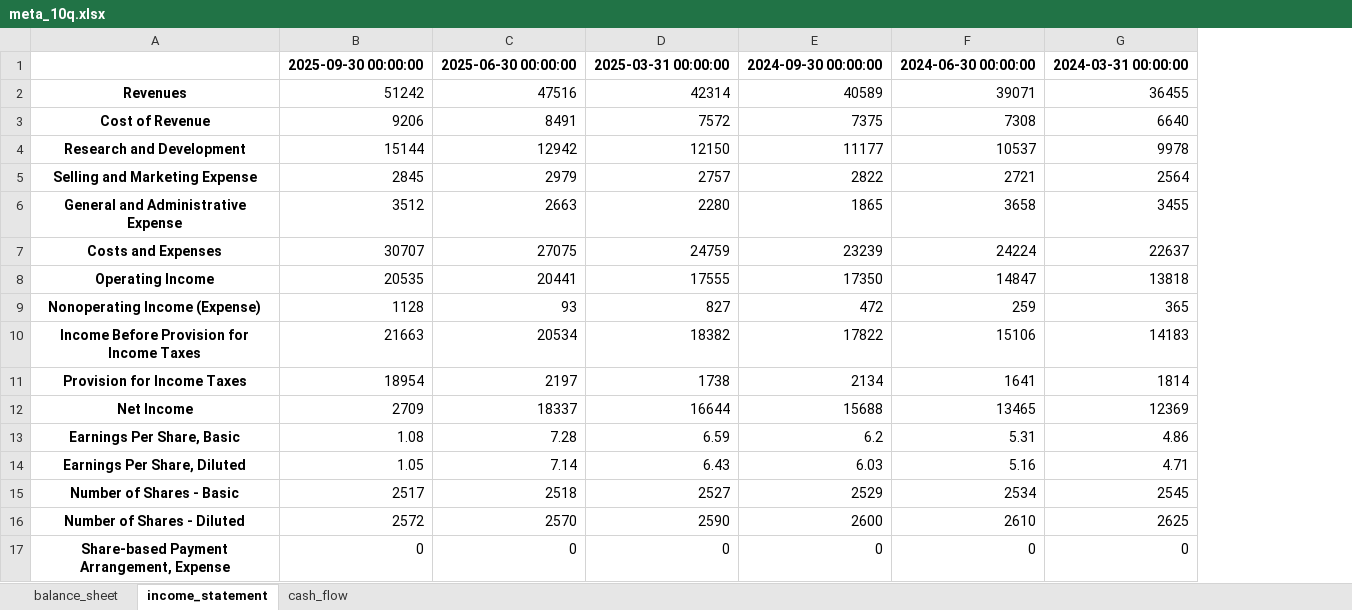
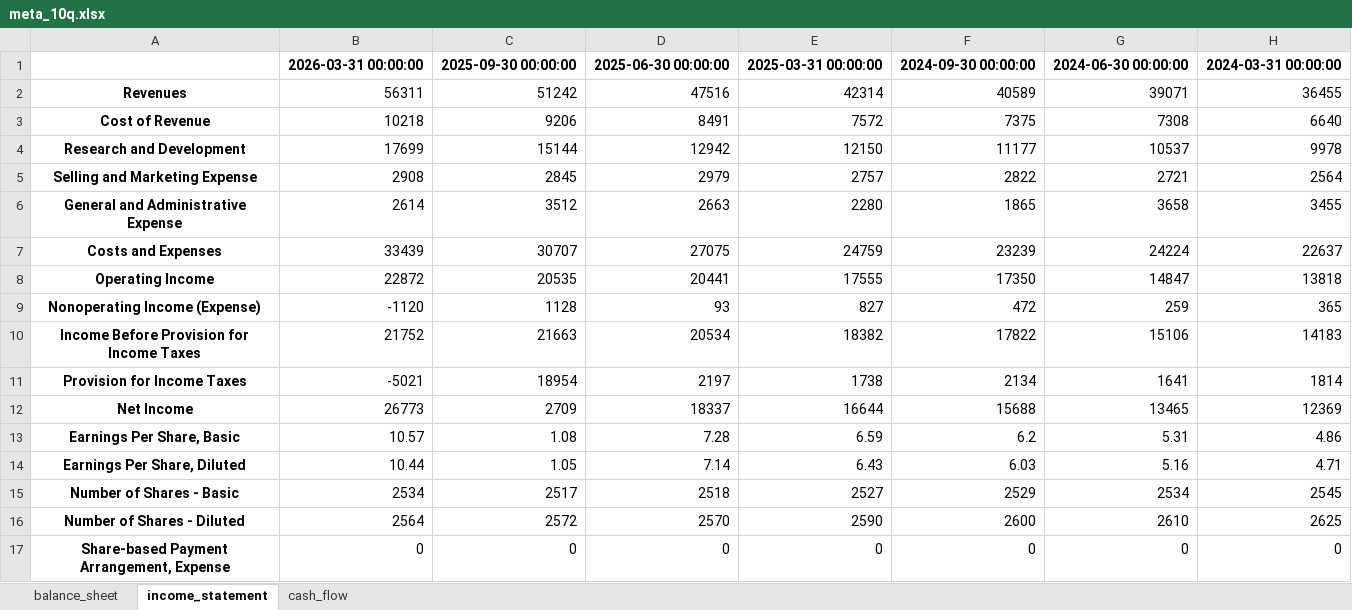
Before and after one commit to vsaito10/analise-fundamentalista, an Excel workbook: analise_eua/tecnologia/meta/meta_10q.xlsx, sheet income_statement, drawn as a sheet; only a part is shown; values as stored, in another font and other column widths than the file's, no borders; the diff names each change by its address in the sheet, - before the commit and + after, or states it on an @@ line.

```diff
--- a/analise_eua/tecnologia/meta/meta_10q.xlsx (sheet income_statement)
+++ b/analise_eua/tecnologia/meta/meta_10q.xlsx (sheet income_statement)
+column B, rows 1-17: 2026-03-31 00:00:00 | 56311 | 10218 | 17699 | 2908 | 2614 | 33439 | 22872 | -1120 | 21752 | -5021 | 26773 | 10.57 | 10.44 | 2534 | 2564 | 0
```
Also changed, not shown: sheet cash_flow, sheet balance_sheet, analise_eua/tecnologia/amazon/amzn_10q.xlsx, analise_eua/tecnologia/amazon/amzn_indicators.xlsx, 7 other files.
